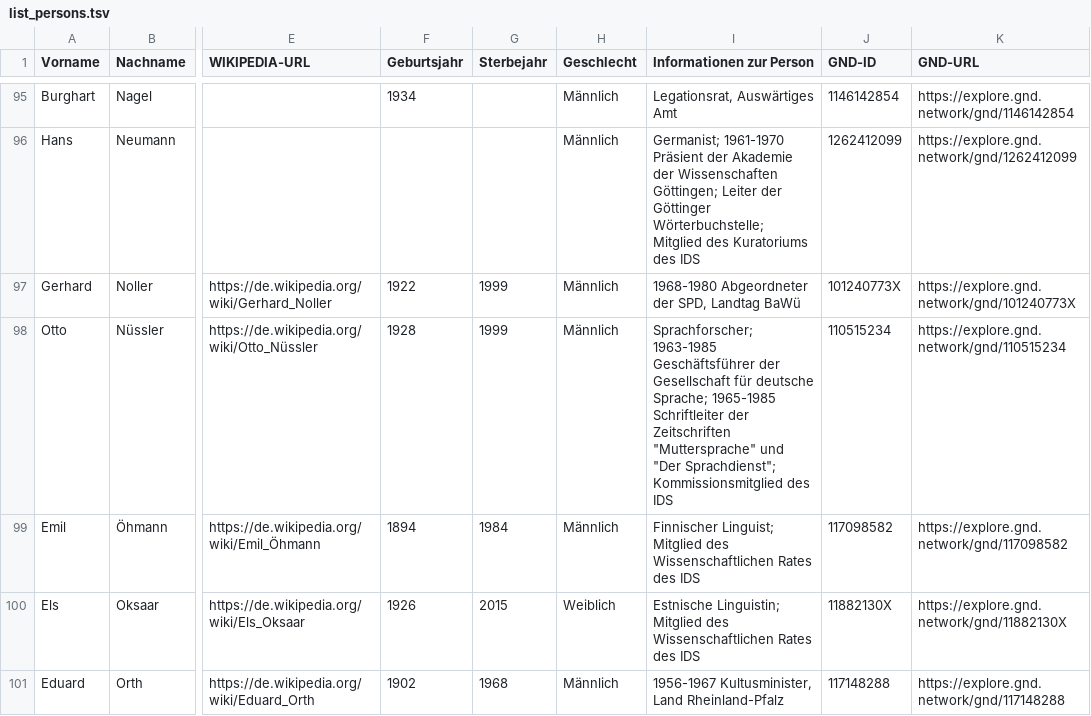
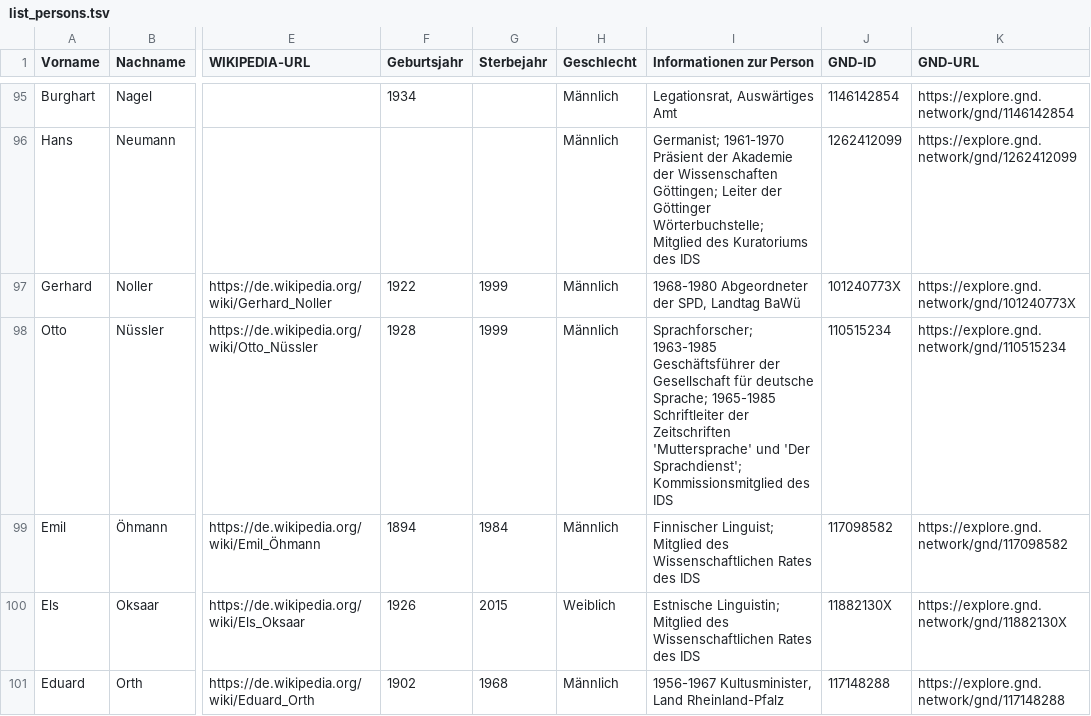
Before and after one commit to notesjor/IDS.OWID.Plus.Gr-ndungsgeschichte, a TSV file: Indexer/Indexer/data/list_persons.tsv, drawn as a sheet; only a part is shown, gaps mark what is left out; the diff names each change by its address in the sheet, - before the commit and + after, or states it on an @@ line.

```diff
--- a/Indexer/Indexer/data/list_persons.tsv
+++ b/Indexer/Indexer/data/list_persons.tsv
-I98 (Informationen zur Person): …der Zeitschriften "Muttersprache" und "Der Sprachdienst"; Kommissionsmitglied des…
+I98 (Informationen zur Person): …der Zeitschriften 'Muttersprache' und 'Der Sprachdienst'; Kommissionsmitglied des…
```
Also changed, not shown: Indexer/Indexer/data/list_documents.tsv.
